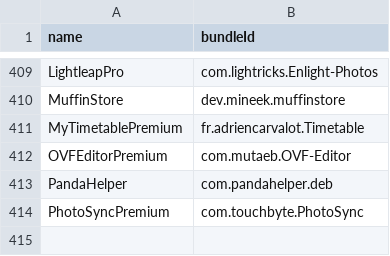
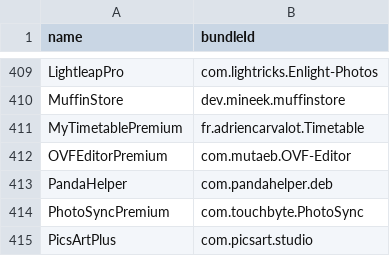
Before and after one commit to Neoncat-OG/TrollStore-IPAs, a CSV file: bundleId.csv, drawn as a sheet; only a part is shown, gaps mark what is left out.

```diff
--- a/bundleId.csv
+++ b/bundleId.csv
@@ -414 +414,2 @@ PandaHelper,com.pandahelper.deb
 PhotoSyncPremium,com.touchbyte.PhotoSync
+PicsArtPlus,com.picsart.studio
```
Also changed, not shown: 2 other files.
